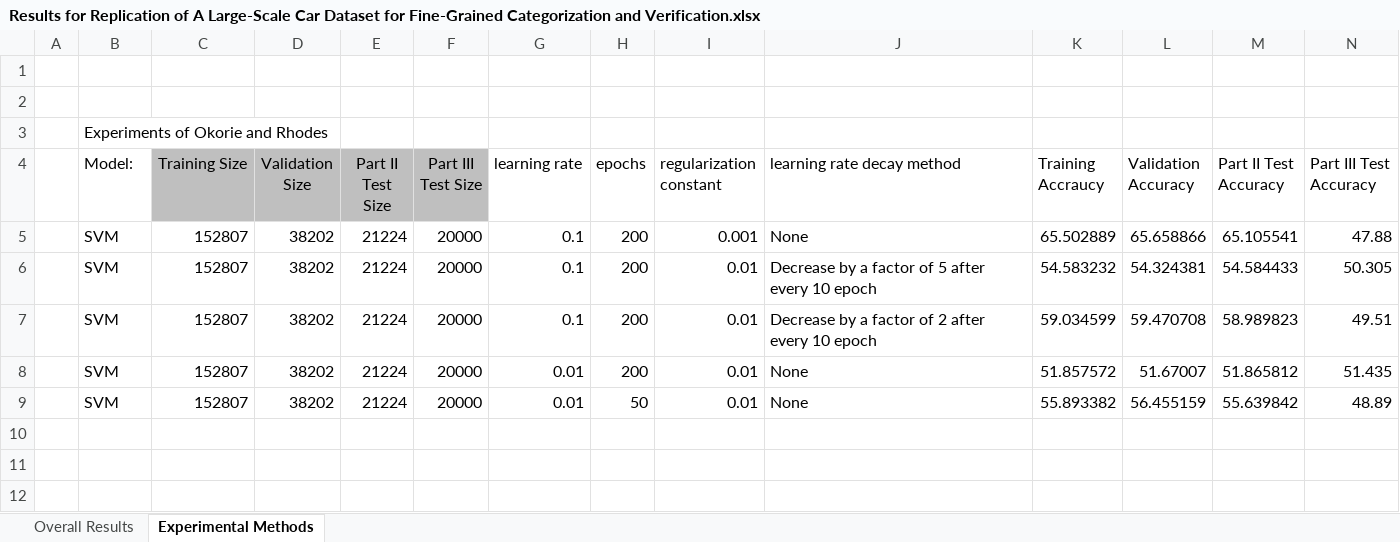
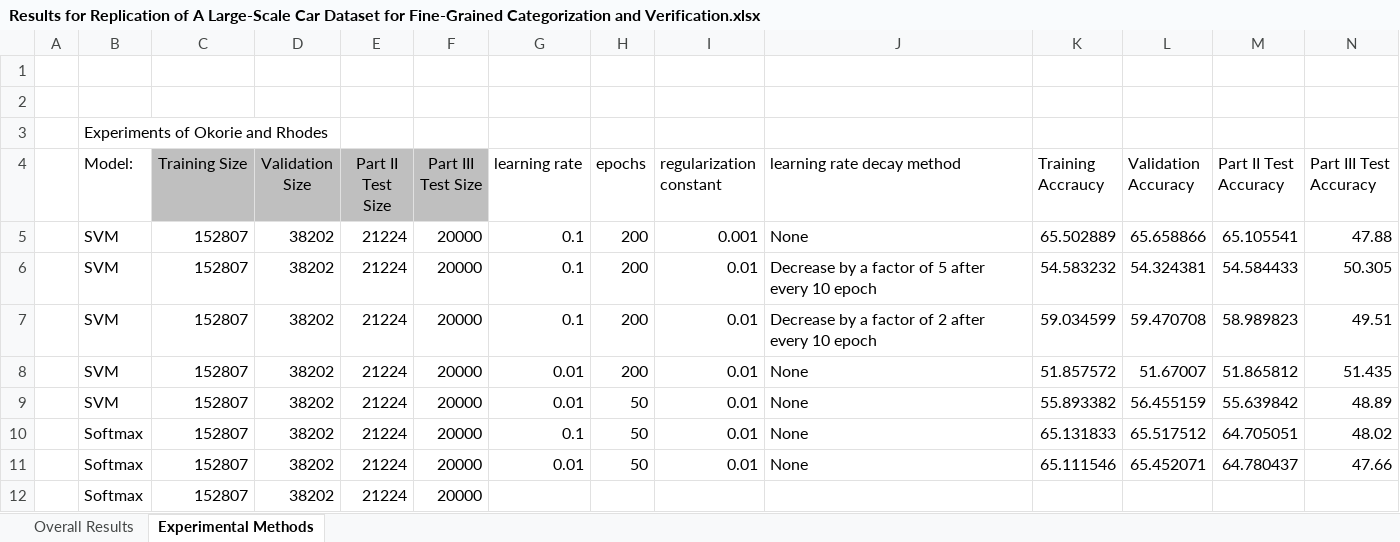
Before and after one commit to Principe92/car_prediction, an Excel workbook: Results for Replication of A Large-Scale Car Dataset for Fine-Grained Categorization and Verification.xlsx, sheet Experimental Methods, drawn as a sheet; values as stored, in another font and other column widths than the file's, no borders; the diff names each change by its address in the sheet, - before the commit and + after, or states it on an @@ line.

Commit message:
results

```diff
--- a/Results for Replication of A Large-Scale Car Dataset for Fine-Grained Categorization and Verification.xlsx (sheet Experimental Methods)
+++ b/Results for Replication of A Large-Scale Car Dataset for Fine-Grained Categorization and Verification.xlsx (sheet Experimental Methods)
+row 10:  | Softmax | 152807 | 38202 | 21224 | 20000 | 0.1 | 50 | 0.01 | None | 65.131833 | 65.517512 | 64.705051 | 48.02
+row 11:  | Softmax | 152807 | 38202 | 21224 | 20000 | 0.01 | 50 | 0.01 | None | 65.111546 | 65.452071 | 64.780437 | 47.66
+row 12:  | Softmax | 152807 | 38202 | 21224 | 20000
```
Also changed, not shown: 7 other files.
